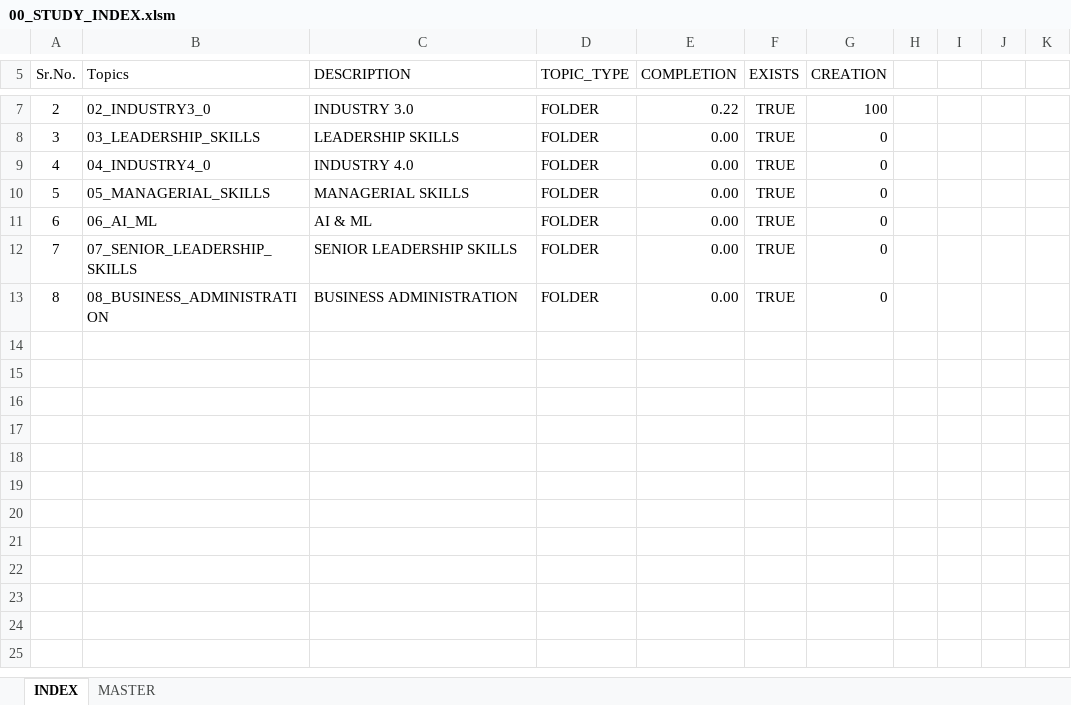
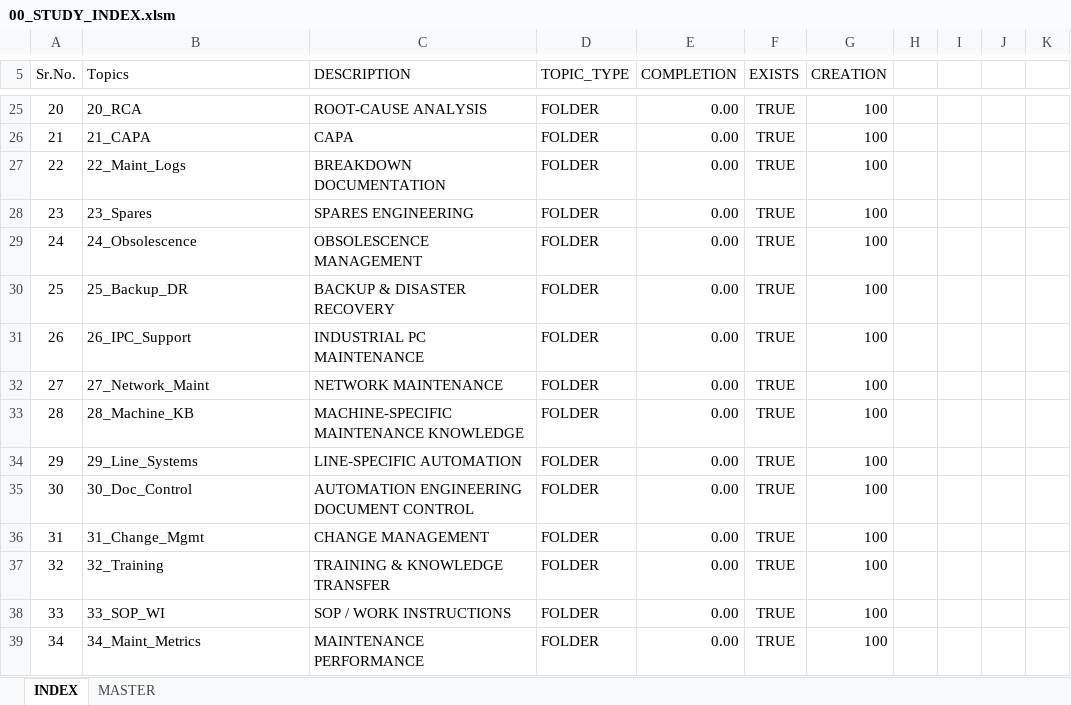
Before and after one commit to rushabhsanjay/StudyNotes, an Excel workbook: 00_PLAN/00_STUDY_INDEX.xlsm, sheet INDEX, drawn as a sheet; only a part is shown, gaps mark what is left out; values as stored, in another font and other column widths than the file's, no borders; charts and pictures and conditional formats and table styles not drawn; addresses are those after the commit; the diff covers the shown part only; the diff names each change by its address in the sheet, - before the commit and + after, or states it on an @@ line.

```diff
--- a/00_PLAN/00_STUDY_INDEX.xlsm (sheet INDEX)
+++ b/00_PLAN/00_STUDY_INDEX.xlsm (sheet INDEX)
@@ column A (Sr.No.) renumbered between rows 3 and 34 @@
-B25 (Topics): 02_INDUSTRY3_0
+B25 (Topics): 20_RCA
-C25 (DESCRIPTION): INDUSTRY 3.0
+C25 (DESCRIPTION): ROOT-CAUSE ANALYSIS
-E25 (COMPLETION): 0.22
+E25 (COMPLETION): 0.00
+row 26: 21 | 21_CAPA | CAPA | FOLDER | 0.00 | TRUE | 100
+row 27: 22 | 22_Maint_Logs | BREAKDOWN DOCUMENTATION | FOLDER | 0.00 | TRUE | 100
-B28 (Topics): 03_LEADERSHIP_SKILLS
+B28 (Topics): 23_Spares
-C28 (DESCRIPTION): LEADERSHIP SKILLS
+C28 (DESCRIPTION): SPARES ENGINEERING
-G28 (CREATION): 0
+G28 (CREATION): 100
+row 29: 24 | 24_Obsolescence | OBSOLESCENCE MANAGEMENT | FOLDER | 0.00 | TRUE | 100
-B30 (Topics): 04_INDUSTRY4_0
+B30 (Topics): 25_Backup_DR
-C30 (DESCRIPTION): INDUSTRY 4.0
+C30 (DESCRIPTION): BACKUP & DISASTER RECOVERY
-G30:G34 (CREATION): 0
+G30:G34 (CREATION): 100
-B31 (Topics): 05_MANAGERIAL_SKILLS
+B31 (Topics): 26_IPC_Support
-C31 (DESCRIPTION): MANAGERIAL SKILLS
+C31 (DESCRIPTION): INDUSTRIAL PC MAINTENANCE
-B32 (Topics): 06_AI_ML
+B32 (Topics): 27_Network_Maint
-C32 (DESCRIPTION): AI & ML
+C32 (DESCRIPTION): NETWORK MAINTENANCE
-B33 (Topics): 07_SENIOR_LEADERSHIP_SKILLS
+B33 (Topics): 28_Machine_KB
-C33 (DESCRIPTION): SENIOR LEADERSHIP SKILLS
+C33 (DESCRIPTION): MACHINE-SPECIFIC MAINTENANCE KNOWLEDGE
-B34 (Topics): 08_BUSINESS_ADMINISTRATION
+B34 (Topics): 29_Line_Systems
-C34 (DESCRIPTION): BUSINESS ADMINISTRATION
+C34 (DESCRIPTION): LINE-SPECIFIC AUTOMATION
+row 35: 30 | 30_Doc_Control | AUTOMATION ENGINEERING DOCUMENT CONTROL | FOLDER | 0.00 | TRUE | 100
+row 36: 31 | 31_Change_Mgmt | CHANGE MANAGEMENT | FOLDER | 0.00 | TRUE | 100
+row 37: 32 | 32_Training | TRAINING & KNOWLEDGE TRANSFER | FOLDER | 0.00 | TRUE | 100
+row 38: 33 | 33_SOP_WI | SOP / WORK INSTRUCTIONS | FOLDER | 0.00 | TRUE | 100
+row 39: 34 | 34_Maint_Metrics | MAINTENANCE PERFORMANCE | FOLDER | 0.00 | TRUE | 100
```
Also changed, not shown: 18 added rows and 4 edited cells elsewhere in this sheet, sheet MASTER, charts or pictures, 1 other file.
